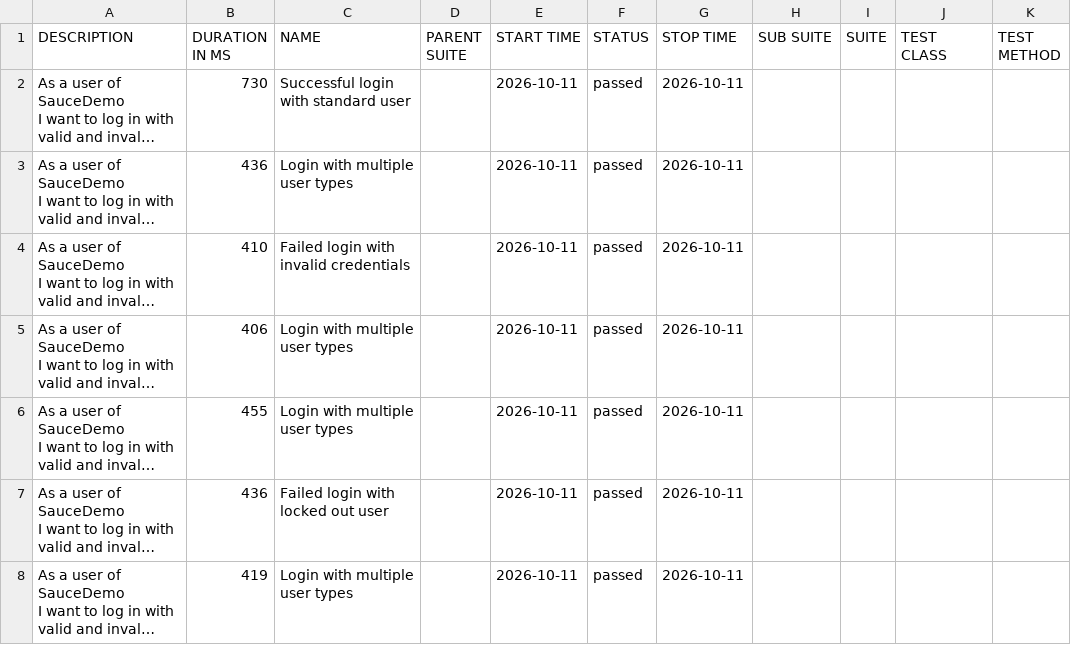
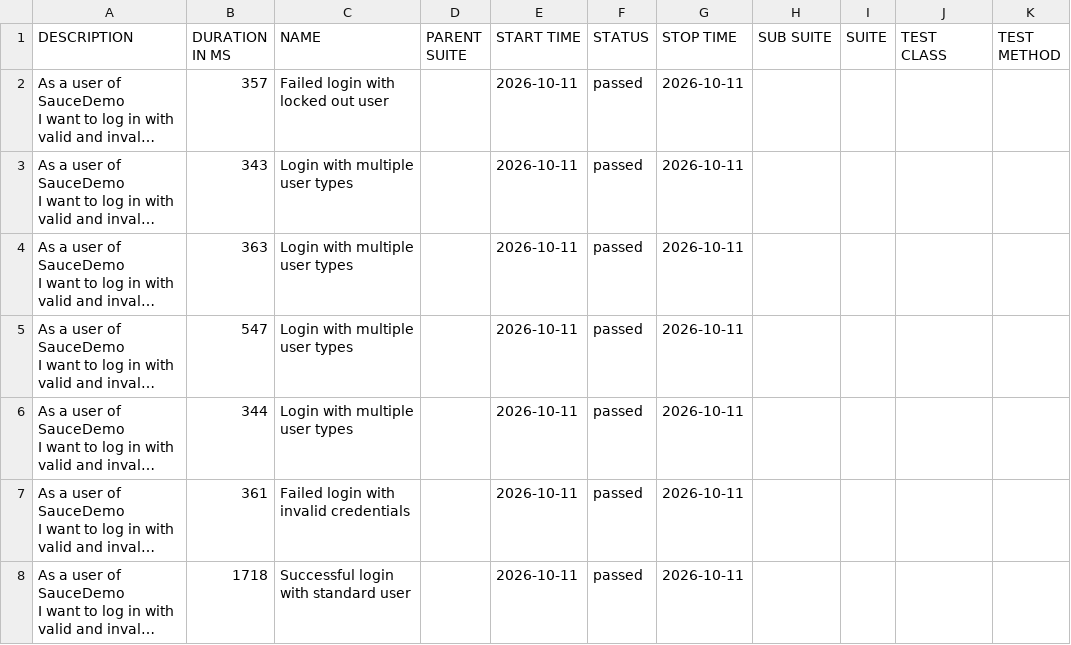
Before and after one commit to sagyad/playwright-bdd-framework, a CSV file: data/suites.csv, drawn as a sheet; long unchanged cells end in …; the diff names each change by its address in the sheet, - before the commit and + after, or states it on an @@ line.

```diff
--- a/data/suites.csv
+++ b/data/suites.csv
-B2 (DURATION IN MS): 730
+B2 (DURATION IN MS): 357
-C2 (NAME): Successful login with standard user
+C2 (NAME): Failed login with locked out user
-B3 (DURATION IN MS): 436
+B3 (DURATION IN MS): 343
-B4 (DURATION IN MS): 410
+B4 (DURATION IN MS): 363
-C4 (NAME): Failed login with invalid credentials
+C4 (NAME): Login with multiple user types
-B5 (DURATION IN MS): 406
+B5 (DURATION IN MS): 547
-B6 (DURATION IN MS): 455
+B6 (DURATION IN MS): 344
-B7 (DURATION IN MS): 436
+B7 (DURATION IN MS): 361
-C7 (NAME): Failed login with locked out user
+C7 (NAME): Failed login with invalid credentials
-B8 (DURATION IN MS): 419
+B8 (DURATION IN MS): 1718
-C8 (NAME): Login with multiple user types
+C8 (NAME): Successful login with standard user
```
Also changed, not shown: 32 other files.
